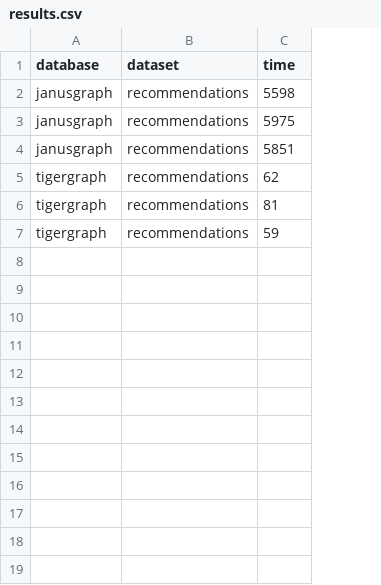
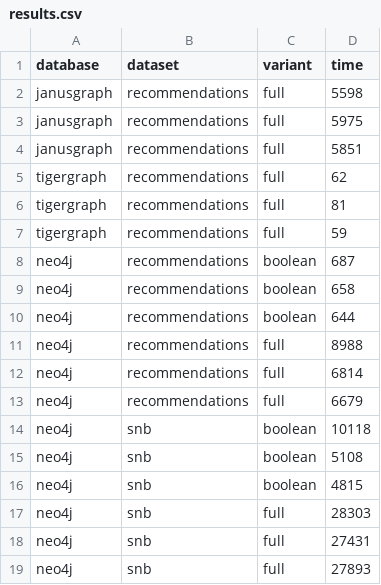
Before and after one commit to nimobeeren/thesis, a CSV file: data/results.csv, drawn as a sheet; the diff names each change by its address in the sheet, - before the commit and + after, or states it on an @@ line.

Commit message:
add neo4j results

```diff
--- a/data/results.csv
+++ b/data/results.csv
+column C (variant), rows 2-7: all full
+row 8: neo4j | recommendations | boolean | 687
+row 9: neo4j | recommendations | boolean | 658
+row 10: neo4j | recommendations | boolean | 644
+row 11: neo4j | recommendations | full | 8988
+row 12: neo4j | recommendations | full | 6814
+row 13: neo4j | recommendations | full | 6679
+row 14: neo4j | snb | boolean | 10118
+row 15: neo4j | snb | boolean | 5108
+row 16: neo4j | snb | boolean | 4815
+row 17: neo4j | snb | full | 28303
+row 18: neo4j | snb | full | 27431
+row 19: neo4j | snb | full | 27893
```
Also changed, not shown: 1 other file.
